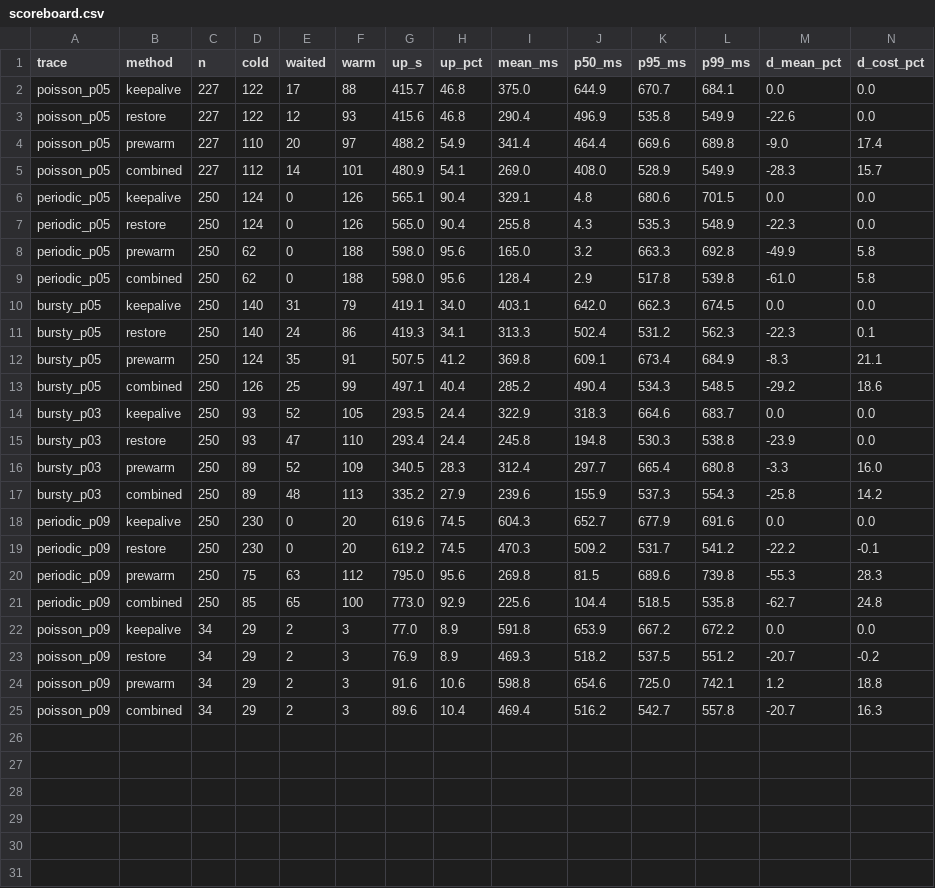
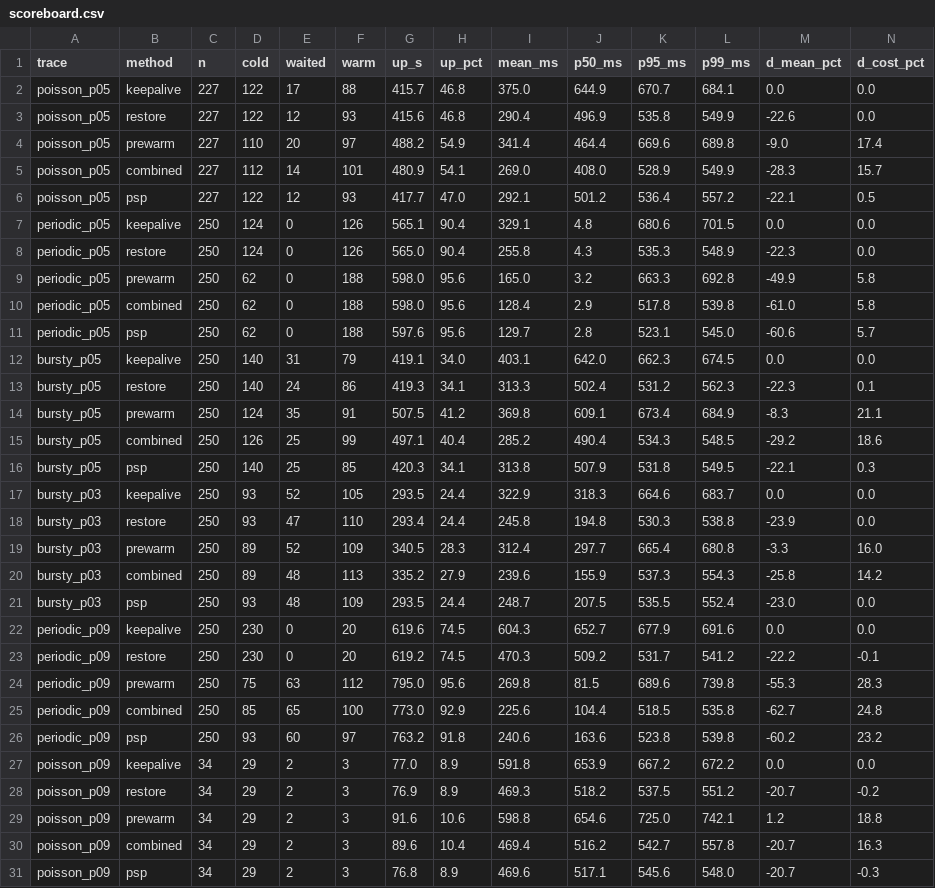
Before and after one commit to kauboi007/balmer, a CSV file: simulation/results/scoreboard.csv, drawn as a sheet; only a part is shown; rows hold the shown columns only; the diff names each change by its address in the sheet, - before the commit and + after, or states it on an @@ line.

```diff
--- a/simulation/results/scoreboard.csv
+++ b/simulation/results/scoreboard.csv
+row 6: poisson_p05 | psp | 227 | 122 | 12 | 93 | 417.7 | 47.0 | 292.1 | 501.2 | 536.4 | 557.2 | -22.1 | 0.5
+row 11: periodic_p05 | psp | 250 | 62 | 0 | 188 | 597.6 | 95.6 | 129.7 | 2.8 | 523.1 | 545.0 | -60.6 | 5.7
+row 16: bursty_p05 | psp | 250 | 140 | 25 | 85 | 420.3 | 34.1 | 313.8 | 507.9 | 531.8 | 549.5 | -22.1 | 0.3
+row 21: bursty_p03 | psp | 250 | 93 | 48 | 109 | 293.5 | 24.4 | 248.7 | 207.5 | 535.5 | 552.4 | -23.0 | 0.0
+row 26: periodic_p09 | psp | 250 | 93 | 60 | 97 | 763.2 | 91.8 | 240.6 | 163.6 | 523.8 | 539.8 | -60.2 | 23.2
+row 31: poisson_p09 | psp | 34 | 29 | 2 | 3 | 76.8 | 8.9 | 469.6 | 517.1 | 545.6 | 548.0 | -20.7 | -0.3
```
Also changed, not shown: simulation/results/summary.csv, 40 other files.
